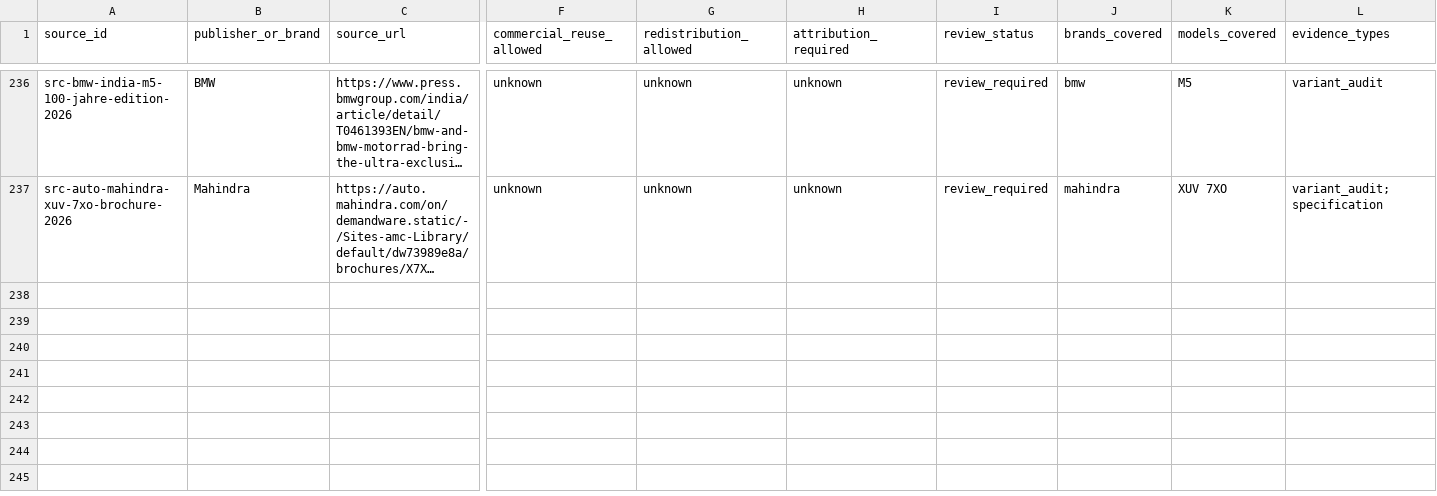
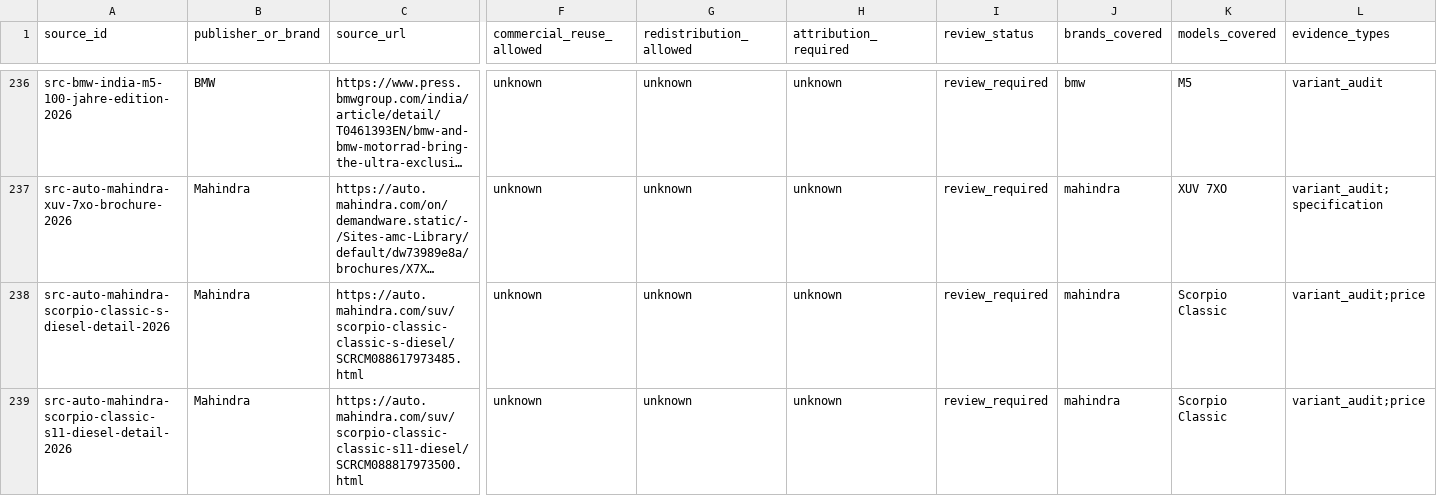
Before and after one commit to itrunks/motivo, a CSV file: data/source-registry.csv, drawn as a sheet; only a part is shown, gaps mark what is left out; long unchanged cells end in …; rows hold the shown columns only; the diff names each change by its address in the sheet, - before the commit and + after, or states it on an @@ line.

Commit message:
sources: register Scorpio Classic official detail pages

```diff
--- a/data/source-registry.csv
+++ b/data/source-registry.csv
+row 238: src-auto-mahindra-scorpio-classic-s-diesel-detail-2026 | Mahindra | https://auto.mahindra.com/suv/scorpio-classic-classic-s-diesel/SCRCM088617973485.html | unknown | unknown | unknown | review_required | mahindra | Scorpio Classic | variant_audit;price
+row 239: src-auto-mahindra-scorpio-classic-s11-diesel-detail-2026 | Mahindra | https://auto.mahindra.com/suv/scorpio-classic-classic-s11-diesel/SCRCM088817973500.html | unknown | unknown | unknown | review_required | mahindra | Scorpio Classic | variant_audit;price
```
